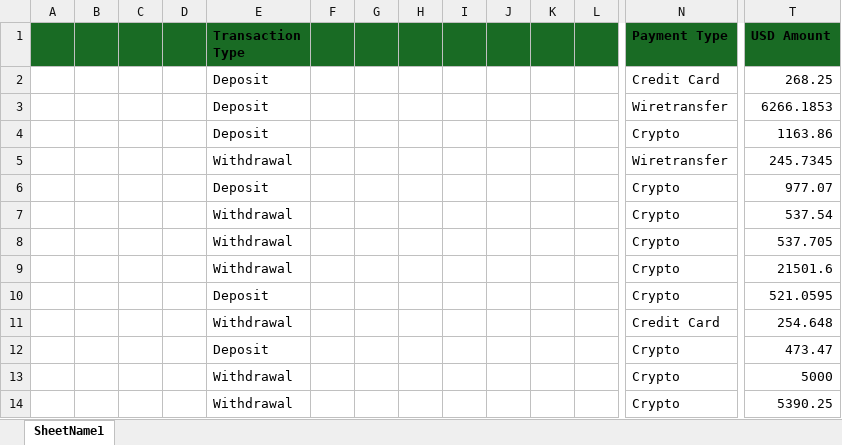
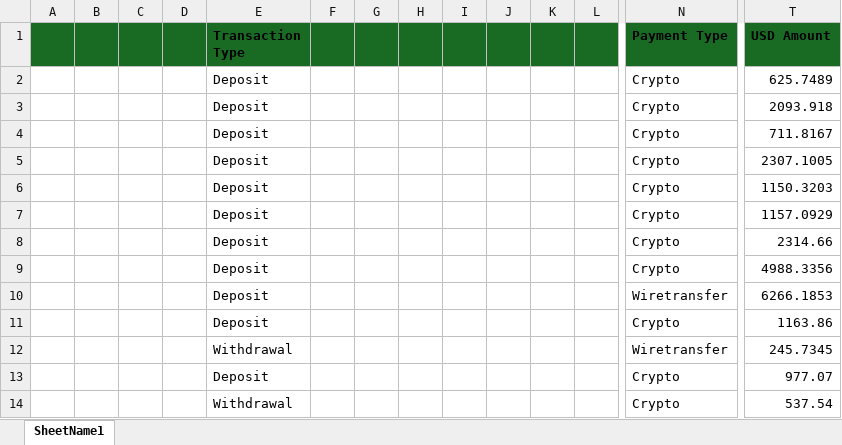
Before and after one commit to doroshenko94/PiggyBank, an Excel workbook: netCrypto.xlsx, sheet SheetName1, drawn as a sheet; only a part is shown, gaps mark what is left out; the shorter side is filled out with more unchanged rows; values as stored, in another font and other column widths than the file's, no borders; removed rows and columns are numbered as before the commit, all else as after; rows hold the shown columns only; the diff names each change by its address in the sheet, - before the commit and + after, or states it on an @@ line.

Commit message:
Add files via upload

```diff
--- a/netCrypto.xlsx (sheet SheetName1)
+++ b/netCrypto.xlsx (sheet SheetName1)
-row 2:  |  |  |  | Deposit |  |  |  |  |  |  |  | Credit Card | 268.25
+row 2:  |  |  |  | Deposit |  |  |  |  |  |  |  | Crypto | 625.7489
+row 3:  |  |  |  | Deposit |  |  |  |  |  |  |  | Crypto | 2093.918
+row 4:  |  |  |  | Deposit |  |  |  |  |  |  |  | Crypto | 711.8167
+row 5:  |  |  |  | Deposit |  |  |  |  |  |  |  | Crypto | 2307.1005
+row 6:  |  |  |  | Deposit |  |  |  |  |  |  |  | Crypto | 1150.3203
+row 7:  |  |  |  | Deposit |  |  |  |  |  |  |  | Crypto | 1157.0929
+row 8:  |  |  |  | Deposit |  |  |  |  |  |  |  | Crypto | 2314.66
+row 9:  |  |  |  | Deposit |  |  |  |  |  |  |  | Crypto | 4988.3356
```
